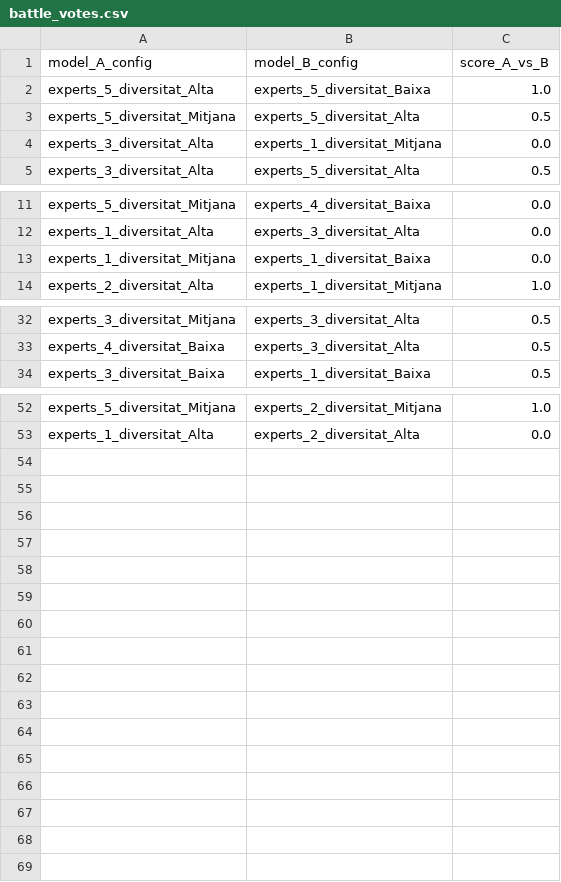
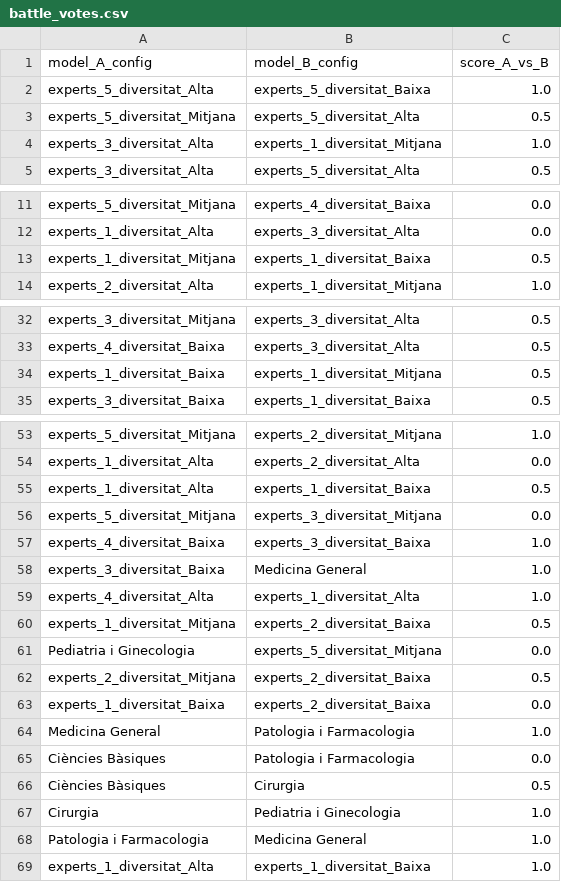
Before and after one commit to nilsduran/PIA, a CSV file: battle_votes.csv, drawn as a sheet; only a part is shown, gaps mark what is left out; the diff covers the shown part only.

```diff
--- a/battle_votes.csv
+++ b/battle_votes.csv
@@ -3,3 +3,3 @@ experts_5_diversitat_Alta,experts_5_diversitat_Baixa,1.0
 experts_5_diversitat_Mitjana,experts_5_diversitat_Alta,0.5
-experts_3_diversitat_Alta,experts_1_diversitat_Mitjana,0.0
+experts_3_diversitat_Alta,experts_1_diversitat_Mitjana,1.0
 experts_3_diversitat_Alta,experts_5_diversitat_Alta,0.5
@@ -12,3 +12,3 @@ experts_5_diversitat_Mitjana,experts_4_diversitat_Baixa,0.0
 experts_1_diversitat_Alta,experts_3_diversitat_Alta,0.0
-experts_1_diversitat_Mitjana,experts_1_diversitat_Baixa,0.0
+experts_1_diversitat_Mitjana,experts_1_diversitat_Baixa,0.5
 experts_2_diversitat_Alta,experts_1_diversitat_Mitjana,1.0
@@ -33,2 +33,3 @@ experts_3_diversitat_Mitjana,experts_3_diversitat_Alta,0.5
 experts_4_diversitat_Baixa,experts_3_diversitat_Alta,0.5
+experts_1_diversitat_Baixa,experts_1_diversitat_Mitjana,0.5
 experts_3_diversitat_Baixa,experts_1_diversitat_Baixa,0.5
@@ -53 +54,16 @@ experts_5_diversitat_Mitjana,experts_2_diversitat_Mitjana,1.0
 experts_1_diversitat_Alta,experts_2_diversitat_Alta,0.0
+experts_1_diversitat_Alta,experts_1_diversitat_Baixa,0.5
+experts_5_diversitat_Mitjana,experts_3_diversitat_Mitjana,0.0
+experts_4_diversitat_Baixa,experts_3_diversitat_Baixa,1.0
+experts_3_diversitat_Baixa,Medicina General,1.0
+experts_4_diversitat_Alta,experts_1_diversitat_Alta,1.0
+experts_1_diversitat_Mitjana,experts_2_diversitat_Baixa,0.5
+Pediatria i Ginecologia,experts_5_diversitat_Mitjana,0.0
+experts_2_diversitat_Mitjana,experts_2_diversitat_Baixa,0.5
+experts_1_diversitat_Baixa,experts_2_diversitat_Baixa,0.0
+Medicina General,Patologia i Farmacologia,1.0
+Ciències Bàsiques,Patologia i Farmacologia,0.0
+Ciències Bàsiques,Cirurgia,0.5
+Cirurgia,Pediatria i Ginecologia,1.0
+Patologia i Farmacologia,Medicina General,1.0
+experts_1_diversitat_Alta,experts_1_diversitat_Baixa,1.0
```
Also changed, not shown: 1 edited cell elsewhere in this file, elo_ratings_with_ci.csv, 11 other files.
